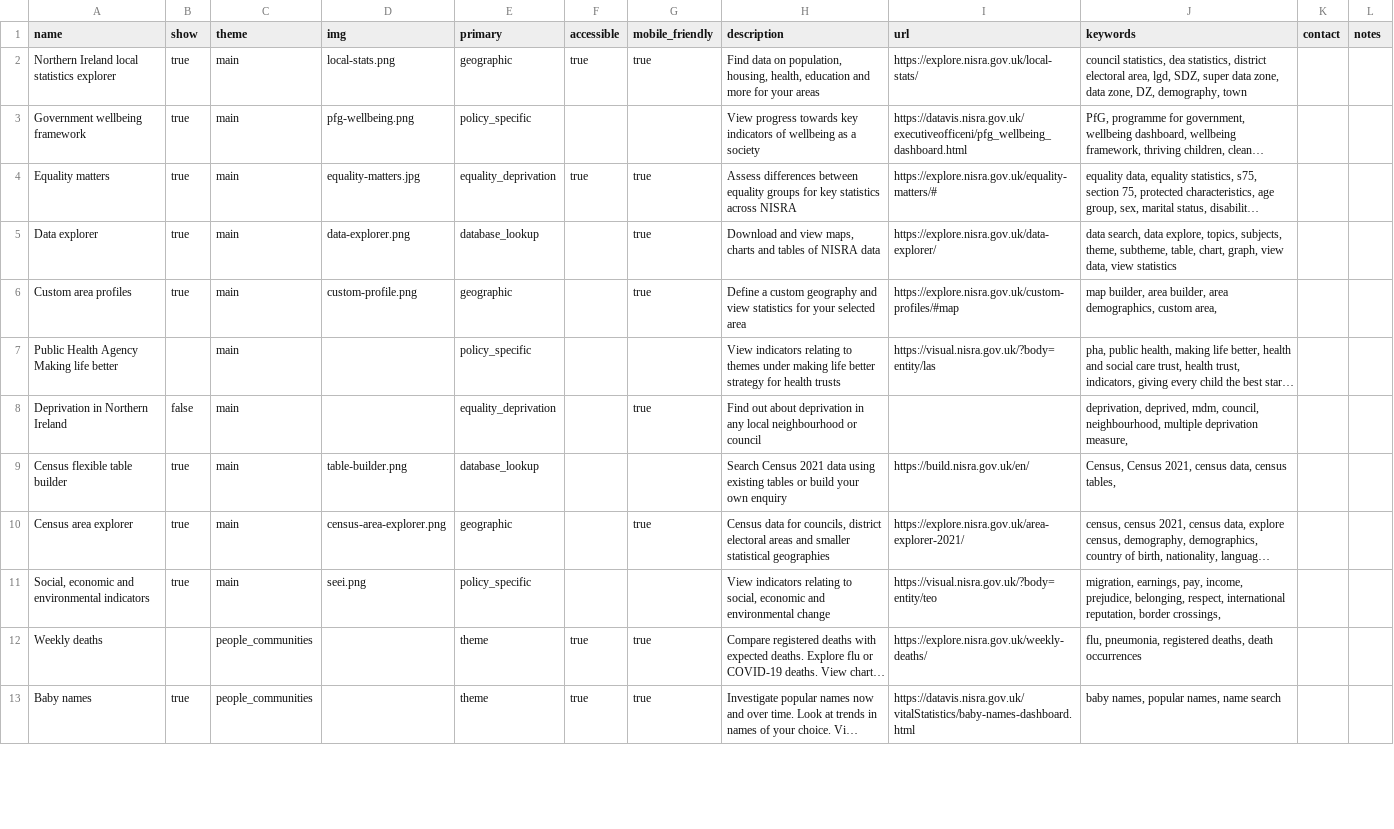
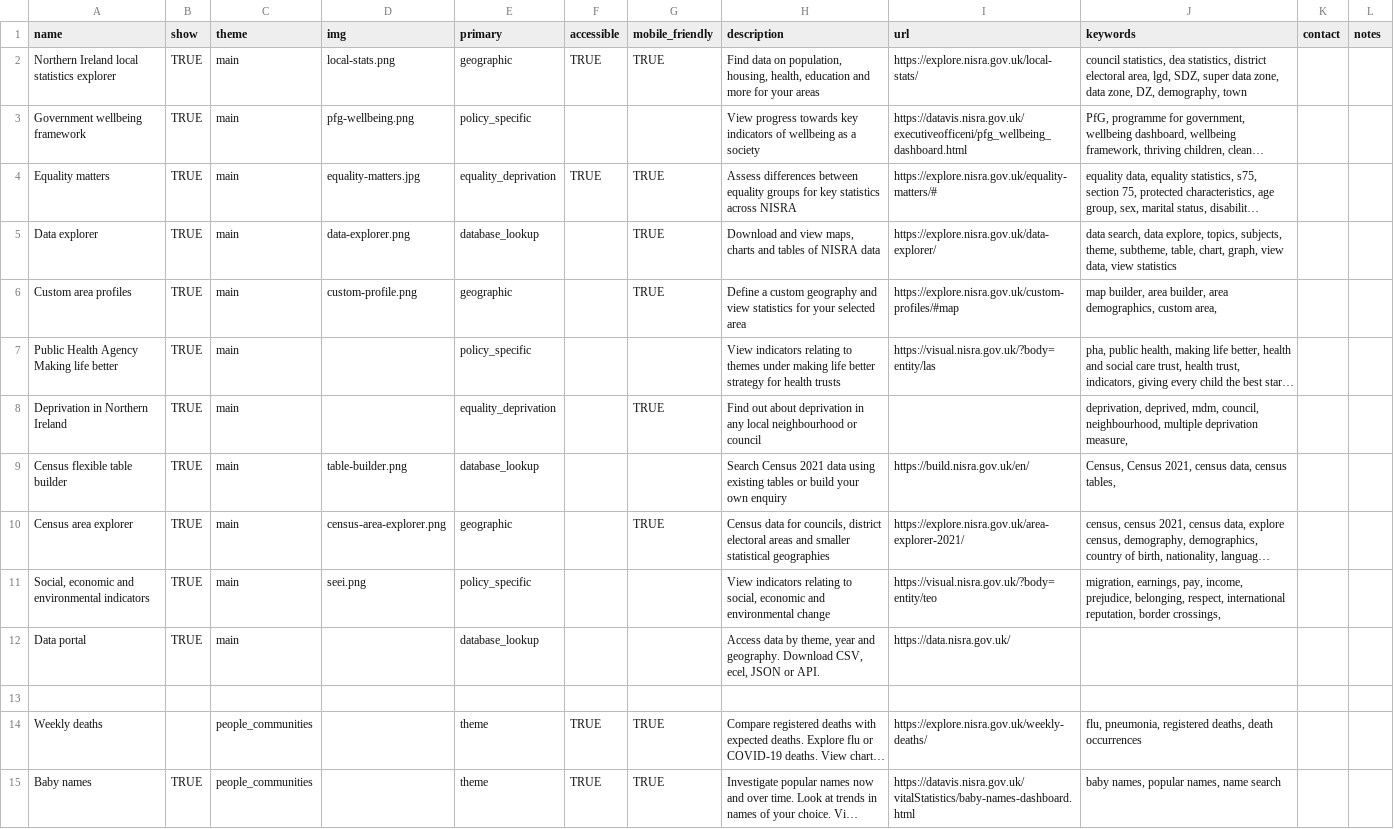
Before and after one commit to NISRA-Tech-Lab/explore-homepage, a CSV file: public/data/products.csv, drawn as a sheet; only a part is shown; long unchanged cells end in …; addresses are those after the commit; the diff covers the shown part only; the diff names each change by its address in the sheet, - before the commit and + after, or states it on an @@ line.

Commit message:
updated cards
Signed-off-by: breilly26 <Brian.Reilly@nisra.gov.uk>

```diff
--- a/public/data/products.csv
+++ b/public/data/products.csv
-B2:B6 (show): true
+B2:B6 (show): TRUE
-F2 (accessible): true
+F2 (accessible): TRUE
-G2 (mobile_friendly): true
+G2 (mobile_friendly): TRUE
-F4 (accessible): true
+F4 (accessible): TRUE
-G4:G6 (mobile_friendly): true
+G4:G6 (mobile_friendly): TRUE
-B7 (show): (empty)
+B7 (show): TRUE
-B8 (show): false
+B8 (show): TRUE
-G8 (mobile_friendly): true
+G8 (mobile_friendly): TRUE
-B9:B11 (show): true
+B9:B11 (show): TRUE
-G10 (mobile_friendly): true
+G10 (mobile_friendly): TRUE
+row 12: Data portal | TRUE | main |  | database_lookup |  |  | Access data by theme, year and geography. Download CSV, ecel, JSON or API. | https://data.nisra.gov.uk/
+row 13: (empty)
-F14:F15 (accessible): true
+F14:F15 (accessible): TRUE
-G14:G15 (mobile_friendly): true
+G14:G15 (mobile_friendly): TRUE
-B15 (show): true
+B15 (show): TRUE
```
Also changed, not shown: 27 edited cells elsewhere in this file, 3 other files.
